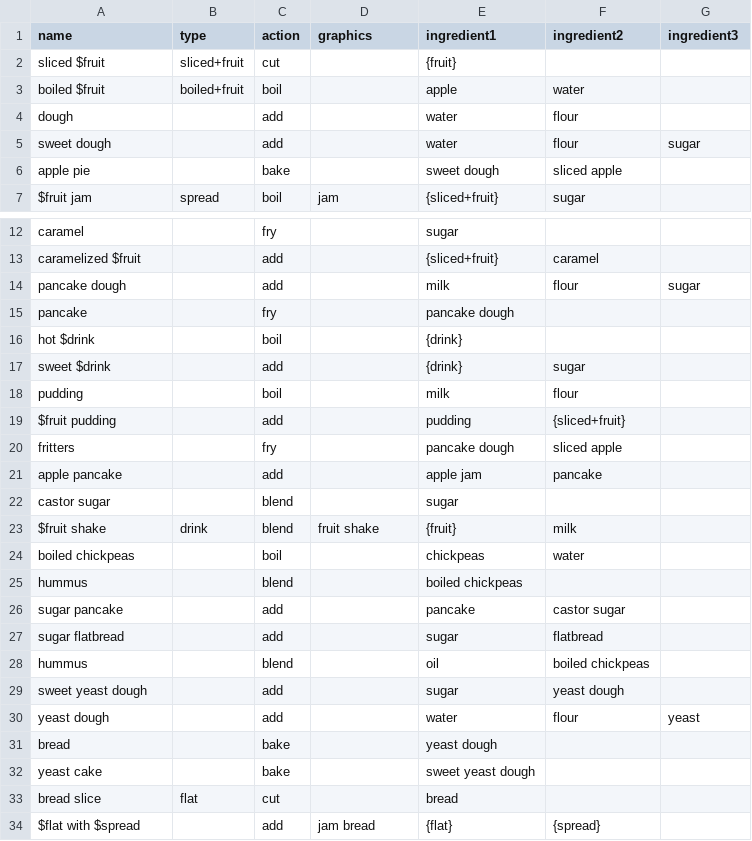
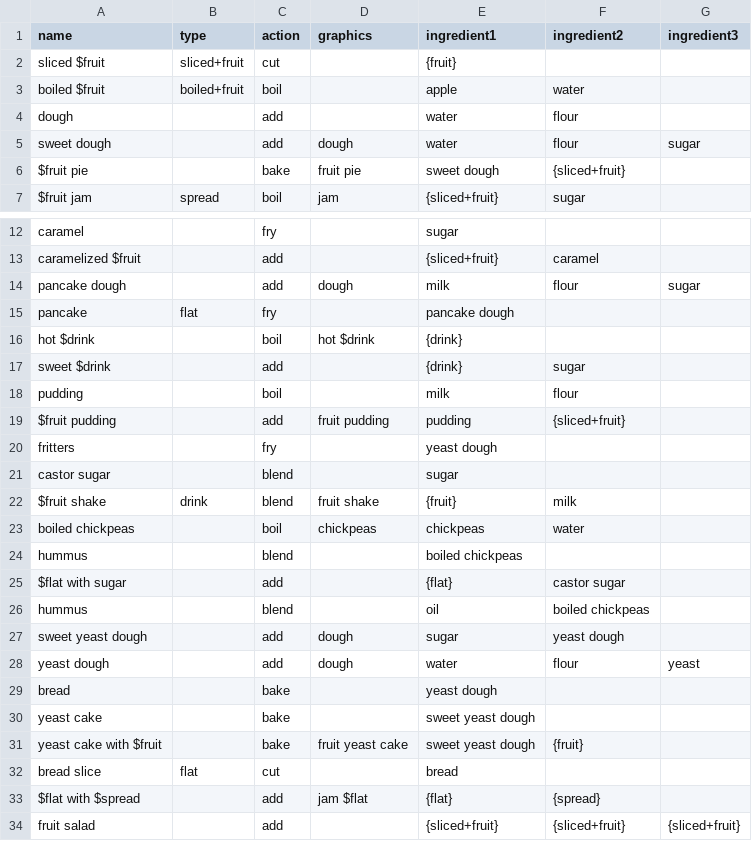
Before and after one commit to researcher2312/combination-cooker, a CSV file: game/recipes.csv, drawn as a sheet; only a part is shown, gaps mark what is left out; removed rows and columns are numbered as before the commit, all else as after; the diff names each change by its address in the sheet, - before the commit and + after, or states it on an @@ line.

Commit message:
feat: recipe result graphics can depend on some ingredients

```diff
--- a/game/recipes.csv
+++ b/game/recipes.csv
-D5 (graphics): (empty)
+D5 (graphics): dough
-row 6: apple pie |  | bake |  | sweet dough | sliced apple
+row 6: $fruit pie |  | bake | fruit pie | sweet dough | {sliced+fruit}
-D14 (graphics): (empty)
+D14 (graphics): dough
-B15 (type): (empty)
+B15 (type): flat
-D16 (graphics): (empty)
+D16 (graphics): hot $drink
-D19 (graphics): (empty)
+D19 (graphics): fruit pudding
-E20 (ingredient1): pancake dough
+E20 (ingredient1): yeast dough
-F20 (ingredient2): sliced apple
+F20 (ingredient2): (empty)
-row 21: apple pancake |  | add |  | apple jam | pancake
-D23 (graphics): (empty)
+D23 (graphics): chickpeas
-A25 (name): sugar pancake
+A25 (name): $flat with sugar
-E25 (ingredient1): pancake
+E25 (ingredient1): {flat}
-row 27: sugar flatbread |  | add |  | sugar | flatbread
-D27:D28 (graphics): (empty)
+D27:D28 (graphics): dough
+row 31: yeast cake with $fruit |  | bake | fruit yeast cake | sweet yeast dough | {fruit}
-D33 (graphics): jam bread
+D33 (graphics): jam $flat
+row 34: fruit salad |  | add |  | {sliced+fruit} | {sliced+fruit} | {sliced+fruit}
```
Also changed, not shown: 6 other files.
